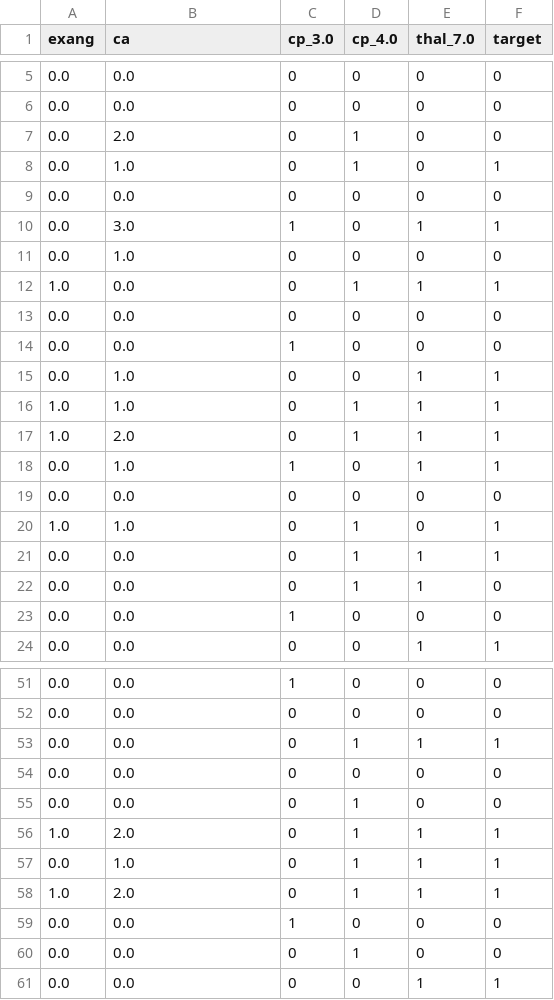
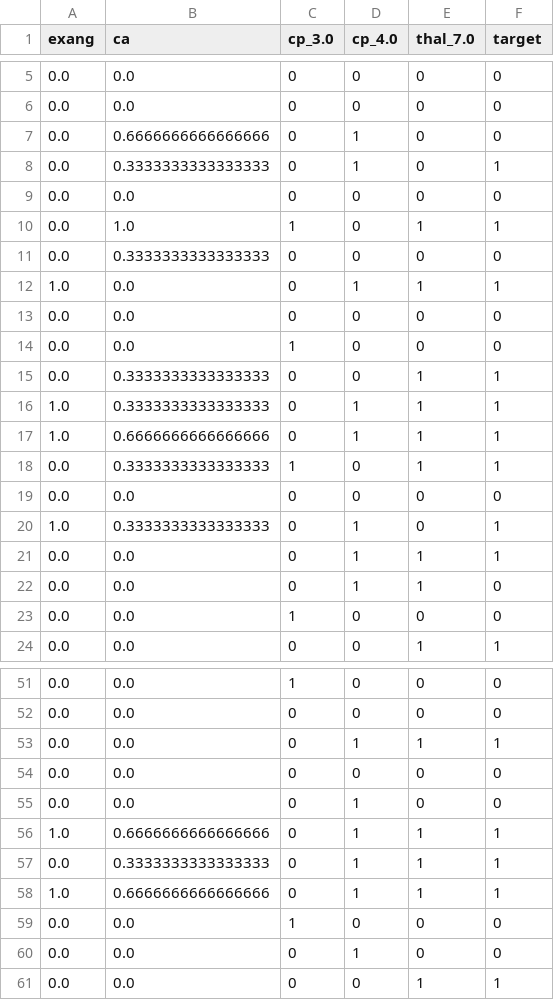
Before and after one commit to Ahmed-Amr777/hearthealth, a CSV file: data/Test_selected_features.csv, drawn as a sheet; only a part is shown, gaps mark what is left out; the diff covers the shown part only.

```diff
--- a/data/Test_selected_features.csv
+++ b/data/Test_selected_features.csv
@@ -6,7 +6,7 @@ exang,ca,cp_3.0,cp_4.0,thal_7.0,target
 0.0,0.0,0,0,0,0
-0.0,2.0,0,1,0,0
-0.0,1.0,0,1,0,1
+0.0,0.6666666666666666,0,1,0,0
+0.0,0.3333333333333333,0,1,0,1
 0.0,0.0,0,0,0,0
-0.0,3.0,1,0,1,1
-0.0,1.0,0,0,0,0
+0.0,1.0,1,0,1,1
+0.0,0.3333333333333333,0,0,0,0
 1.0,0.0,0,1,1,1
@@ -14,8 +14,8 @@ exang,ca,cp_3.0,cp_4.0,thal_7.0,target
 0.0,0.0,1,0,0,0
-0.0,1.0,0,0,1,1
-1.0,1.0,0,1,1,1
-1.0,2.0,0,1,1,1
-0.0,1.0,1,0,1,1
+0.0,0.3333333333333333,0,0,1,1
+1.0,0.3333333333333333,0,1,1,1
+1.0,0.6666666666666666,0,1,1,1
+0.0,0.3333333333333333,1,0,1,1
 0.0,0.0,0,0,0,0
-1.0,1.0,0,1,0,1
+1.0,0.3333333333333333,0,1,0,1
 0.0,0.0,0,1,1,1
@@ -55,5 +55,5 @@ exang,ca,cp_3.0,cp_4.0,thal_7.0,target
 0.0,0.0,0,1,0,0
-1.0,2.0,0,1,1,1
-0.0,1.0,0,1,1,1
-1.0,2.0,0,1,1,1
+1.0,0.6666666666666666,0,1,1,1
+0.0,0.3333333333333333,0,1,1,1
+1.0,0.6666666666666666,0,1,1,1
 0.0,0.0,1,0,0,0
```
Also changed, not shown: 12 edited cells elsewhere in this file, data/Trained_cleaned_heart_data.csv, data/Trained_pca_heart.csv, 12 other files.
